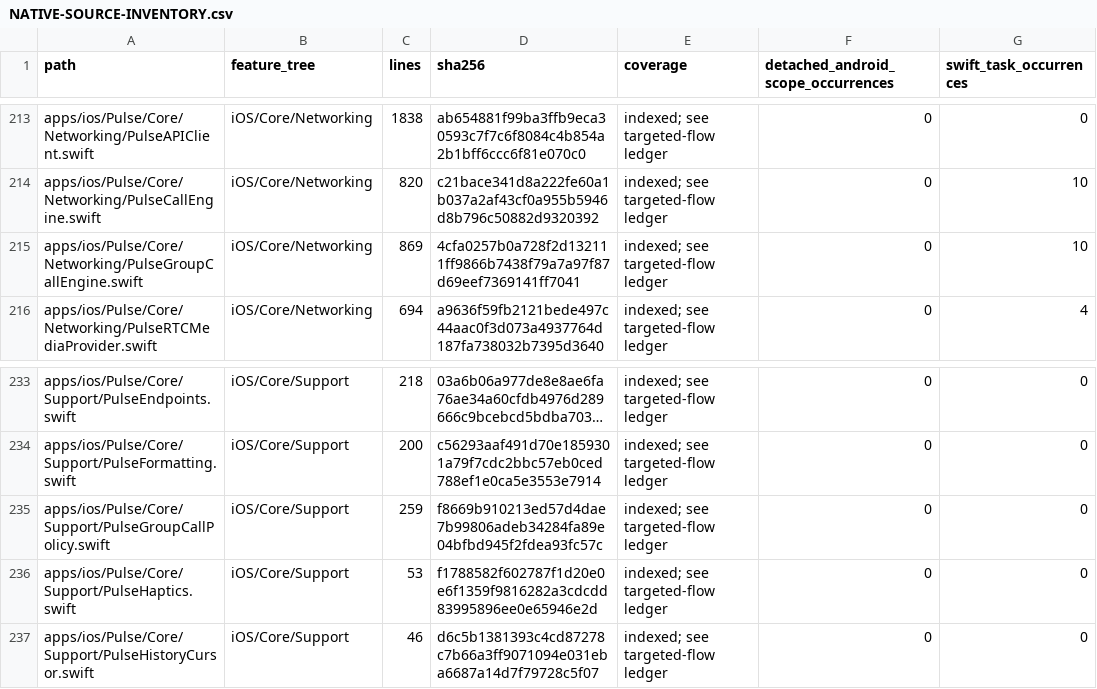
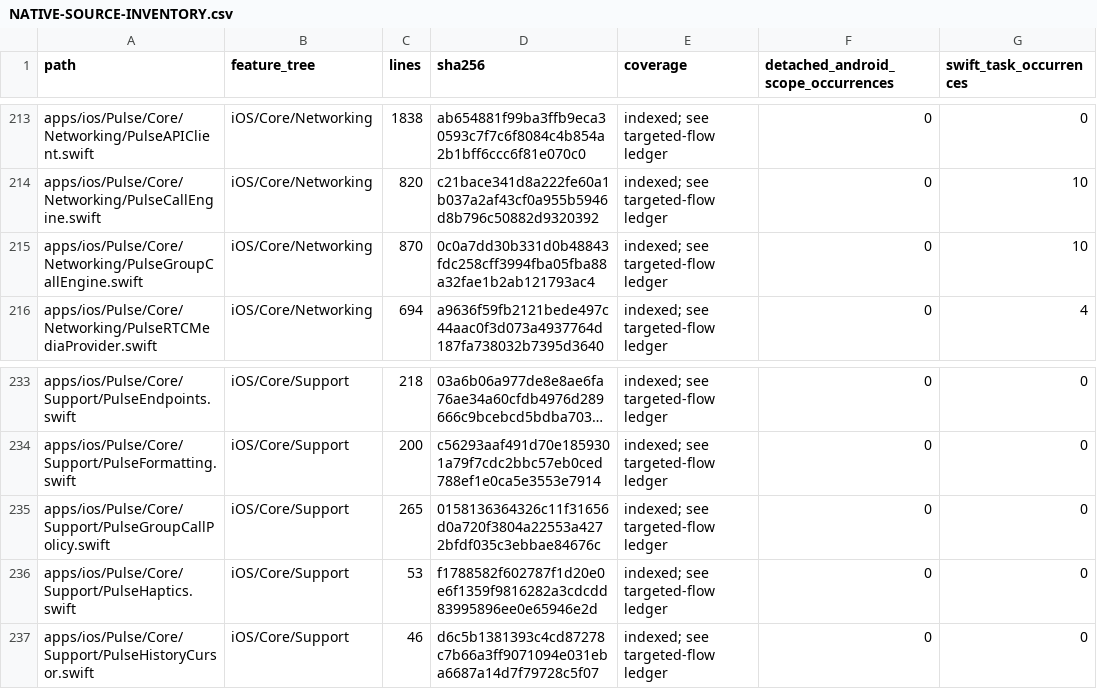
Before and after one commit to GrapseeAgency/the-mystrious-chat-app, a CSV file: docs/NATIVE-SOURCE-INVENTORY.csv, drawn as a sheet; only a part is shown, gaps mark what is left out; long unchanged cells end in …; the diff names each change by its address in the sheet, - before the commit and + after, or states it on an @@ line.

```diff
--- a/docs/NATIVE-SOURCE-INVENTORY.csv
+++ b/docs/NATIVE-SOURCE-INVENTORY.csv
-C215 (lines): 869
+C215 (lines): 870
-D215 (sha256): 4cfa0257b0a728f2d132111ff9866b7438f79a7a97f87d69eef7369141ff7041
+D215 (sha256): 0c0a7dd30b331d0b48843fdc258cff3994fba05fba88a32fae1b2ab121793ac4
-C235 (lines): 259
+C235 (lines): 265
-D235 (sha256): f8669b910213ed57d4dae7b99806adeb34284fa89e04bfbd945f2fdea93fc57c
+D235 (sha256): 0158136364326c11f31656d0a720f3804a22553a4272bfdf035c3ebbae84676c
```
Also changed, not shown: 6 other files.
